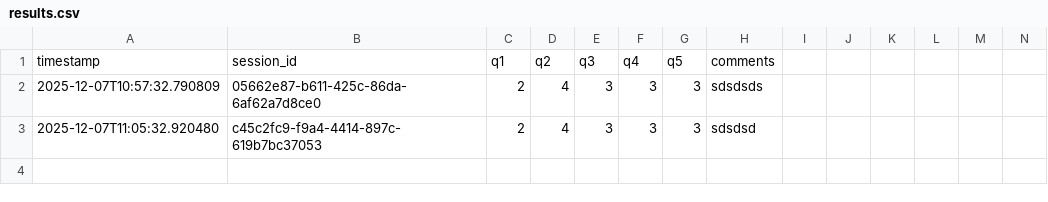
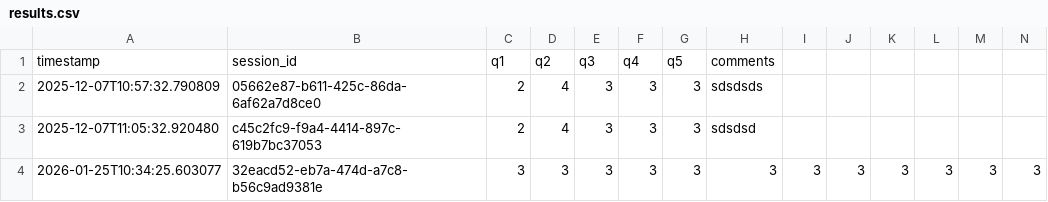
Before and after one commit to npinto97/study-buddy, a CSV file: data/study_results/results.csv, drawn as a sheet; only a part is shown; rows hold the shown columns only; the diff names each change by its address in the sheet, - before the commit and + after, or states it on an @@ line.

```diff
--- a/data/study_results/results.csv
+++ b/data/study_results/results.csv
+row 4: 2026-01-25T10:34:25.603077 | 32eacd52-eb7a-474d-a7c8-b56c9ad9381e | 3 | 3 | 3 | 3 | 3 | 3 | 3 | 3 | 3 | 3 | 3 | 3
```
Also changed, not shown: 7 other files.
